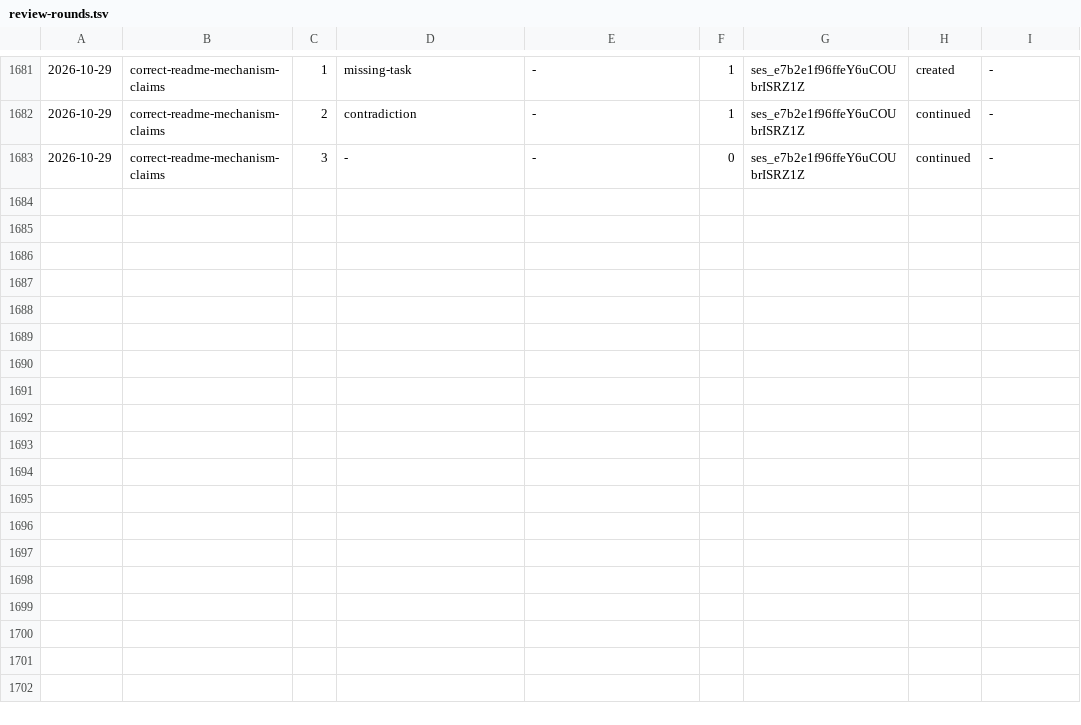
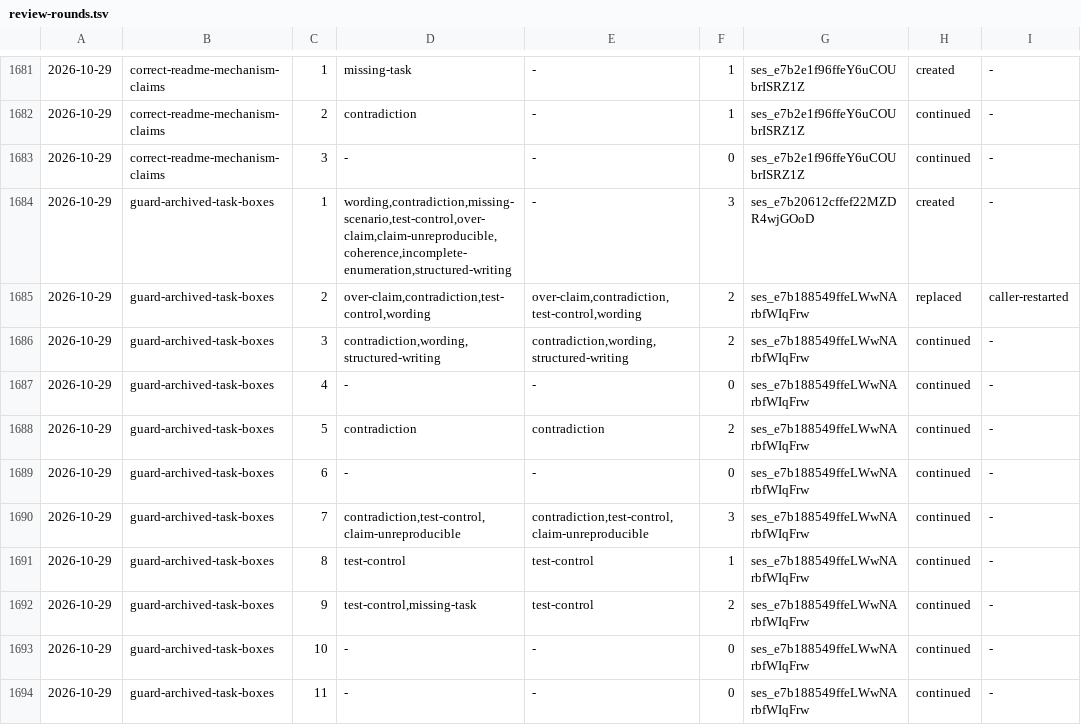
Before and after one commit to aanbrn/axon-showcase, a TSV file: docs/review-rounds.tsv, drawn as a sheet; only a part is shown, gaps mark what is left out; the diff names each change by its address in the sheet, - before the commit and + after, or states it on an @@ line.

Commit message:
Guard an archived change directory's tasks at commit time (#739)
* Guard an archived change directory's tasks at commit time

Refuse a commit whose staged set carries an archived tasks.md with an
unticked task, since openspec archive --yes only warns on an incomplete
task and no gate reads the archive afterwards.

Select the staged set's own archived tasks paths, judge the whole
indexed content, accept x/X as the only done marker, refuse any other
content as an unsupported marker, and exempt a file a merge brings
unchanged by blob equality. Add fifteen controls, nine of them proven
discriminating by mutation, and update the hook header, README, the
git-add gotcha, the implemented idea and the retrospectives that
proposed it.

* Archive the archived-task guard change

```diff
--- a/docs/review-rounds.tsv
+++ b/docs/review-rounds.tsv
+row 1684: 2026-10-29 | guard-archived-task-boxes | 1 | wording,contradiction,missing-scenario,test-control,over-claim,claim-unreproducible,coherence,incomplete-enumeration,structured-writing | - | 3 | ses_e7b20612cffef22MZDR4wjGOoD | created | -
+row 1685: 2026-10-29 | guard-archived-task-boxes | 2 | over-claim,contradiction,test-control,wording | over-claim,contradiction,test-control,wording | 2 | ses_e7b188549ffeLWwNArbfWIqFrw | replaced | caller-restarted
+row 1686: 2026-10-29 | guard-archived-task-boxes | 3 | contradiction,wording,structured-writing | contradiction,wording,structured-writing | 2 | ses_e7b188549ffeLWwNArbfWIqFrw | continued | -
+row 1687: 2026-10-29 | guard-archived-task-boxes | 4 | - | - | 0 | ses_e7b188549ffeLWwNArbfWIqFrw | continued | -
+row 1688: 2026-10-29 | guard-archived-task-boxes | 5 | contradiction | contradiction | 2 | ses_e7b188549ffeLWwNArbfWIqFrw | continued | -
+row 1689: 2026-10-29 | guard-archived-task-boxes | 6 | - | - | 0 | ses_e7b188549ffeLWwNArbfWIqFrw | continued | -
+row 1690: 2026-10-29 | guard-archived-task-boxes | 7 | contradiction,test-control,claim-unreproducible | contradiction,test-control,claim-unreproducible | 3 | ses_e7b188549ffeLWwNArbfWIqFrw | continued | -
+row 1691: 2026-10-29 | guard-archived-task-boxes | 8 | test-control | test-control | 1 | ses_e7b188549ffeLWwNArbfWIqFrw | continued | -
+row 1692: 2026-10-29 | guard-archived-task-boxes | 9 | test-control,missing-task | test-control | 2 | ses_e7b188549ffeLWwNArbfWIqFrw | continued | -
+row 1693: 2026-10-29 | guard-archived-task-boxes | 10 | - | - | 0 | ses_e7b188549ffeLWwNArbfWIqFrw | continued | -
+row 1694: 2026-10-29 | guard-archived-task-boxes | 11 | - | - | 0 | ses_e7b188549ffeLWwNArbfWIqFrw | continued | -
```
Also changed, not shown: 16 other files.
